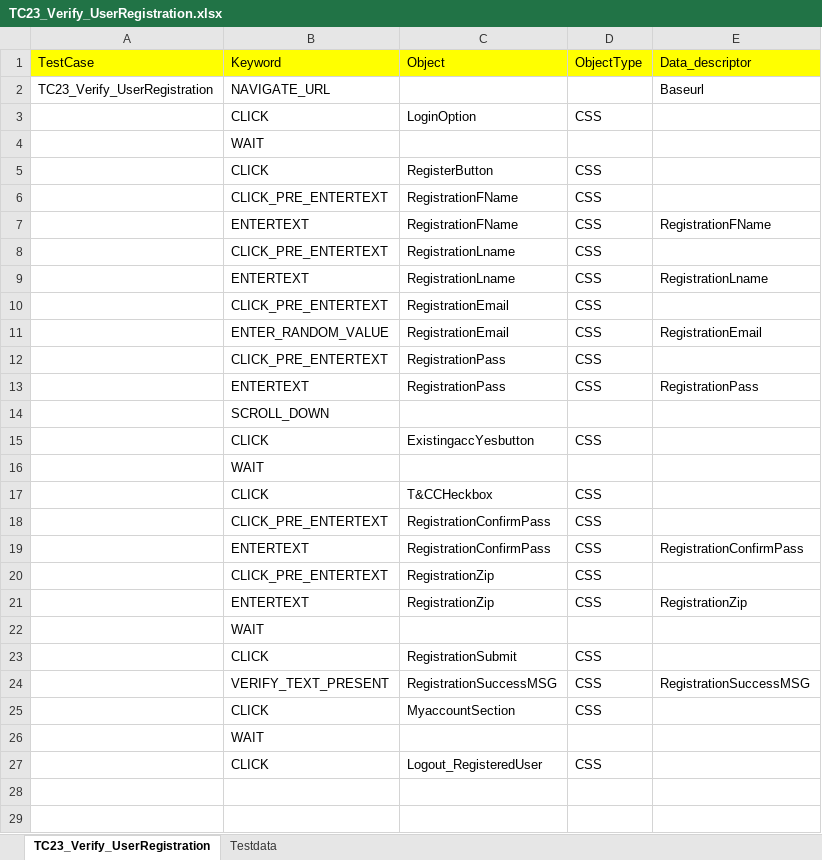
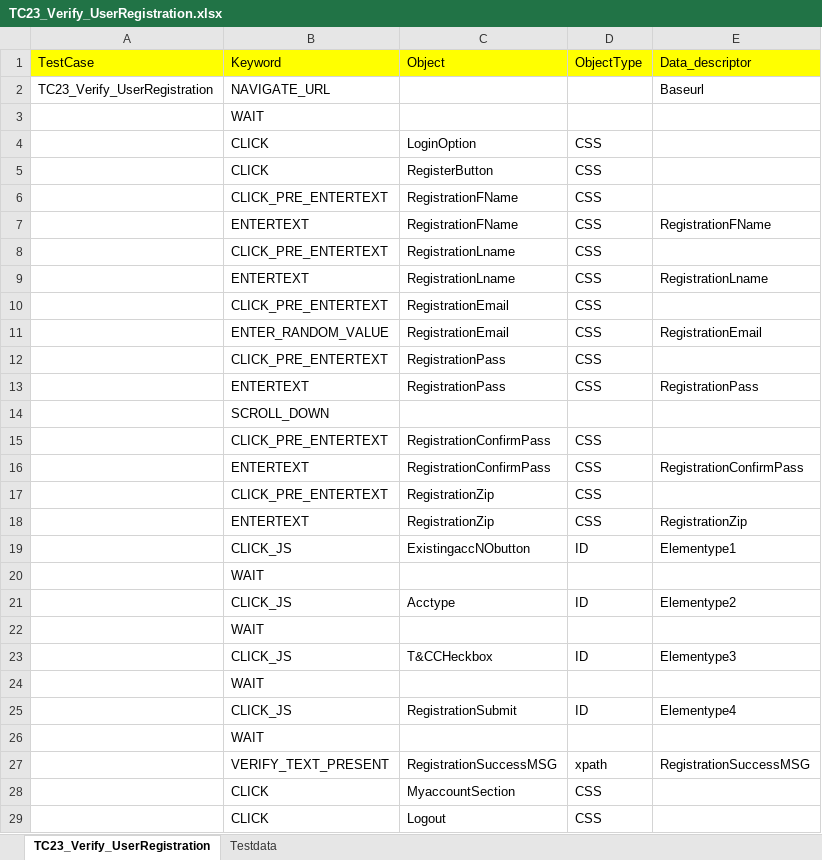
Before and after one commit to RKLogixal/KAMAN_ECTEST_IE_SANITY, an Excel workbook: Input_files/Actual_testcases/Kaman/Prod/ALL_PAGES/END_TO_END/TC23_Verify_UserRegistration.xlsx, sheet TC23_Verify_UserRegistration, drawn as a sheet; values as stored, in another font and other column widths than the file's, no borders; removed rows and columns are numbered as before the commit, all else as after; the diff names each change by its address in the sheet, - before the commit and + after, or states it on an @@ line.

```diff
--- a/Input_files/Actual_testcases/Kaman/Prod/ALL_PAGES/END_TO_END/TC23_Verify_UserRegistration.xlsx (sheet TC23_Verify_UserRegistration)
+++ b/Input_files/Actual_testcases/Kaman/Prod/ALL_PAGES/END_TO_END/TC23_Verify_UserRegistration.xlsx (sheet TC23_Verify_UserRegistration)
@@ row 4 moved to row 3: WAIT @@
-row 15:  | CLICK | ExistingaccYesbutton | CSS
-row 17:  | CLICK | T&CCHeckbox | CSS
+row 19:  | CLICK_JS | ExistingaccNObutton | ID | Elementype1
-row 23:  | CLICK | RegistrationSubmit | CSS
+row 21:  | CLICK_JS | Acctype | ID | Elementype2
@@ row 16 moved to row 22: WAIT @@
+row 23:  | CLICK_JS | T&CCHeckbox | ID | Elementype3
@@ row 26 moved to row 24: WAIT @@
+row 25:  | CLICK_JS | RegistrationSubmit | ID | Elementype4
+row 26:  | WAIT
-D27: CSS
+D27: xpath
-C29: Logout_RegisteredUser
+C29: Logout
```
Also changed, not shown: sheet Testdata, Input_files/Actual_testcases/Kaman/ECTEST/ALL_PAGES/END_TO_END/TC23_Verify_UserRegistration.xlsx, 15 other files.
